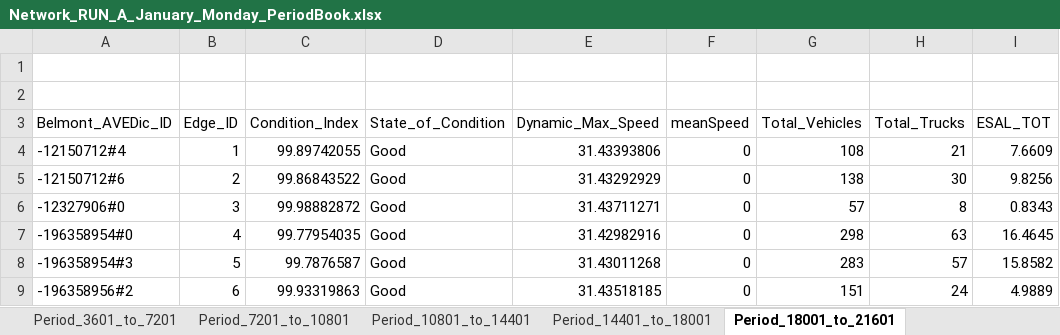
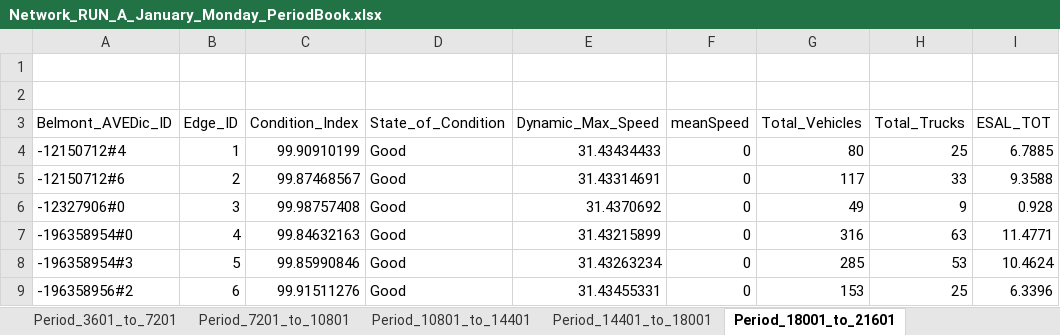
Before and after one commit to DrRoad/PhD_Modeling, an Excel workbook: BMAOI_Dbox-DataFrames/Network_RUN_A_January_Monday_PeriodBook.xlsx, sheet Period_18001_to_21601, drawn as a sheet; only a part is shown; values as stored, in another font and other column widths than the file's, no borders; the diff covers the shown part only; the diff names each change by its address in the sheet, - before the commit and + after, or states it on an @@ line.

```diff
--- a/BMAOI_Dbox-DataFrames/Network_RUN_A_January_Monday_PeriodBook.xlsx (sheet Period_18001_to_21601)
+++ b/BMAOI_Dbox-DataFrames/Network_RUN_A_January_Monday_PeriodBook.xlsx (sheet Period_18001_to_21601)
-C4 (Condition_Index): 99.89742055
+C4 (Condition_Index): 99.90910199
-E4 (Dynamic_Max_Speed): 31.43393806
+E4 (Dynamic_Max_Speed): 31.43434433
-G4 (Total_Vehicles): 108
+G4 (Total_Vehicles): 80
-H4 (Total_Trucks): 21
+H4 (Total_Trucks): 25
-I4 (ESAL_TOT): 7.6609
+I4 (ESAL_TOT): 6.7885
-C5 (Condition_Index): 99.86843522
+C5 (Condition_Index): 99.87468567
-E5 (Dynamic_Max_Speed): 31.43292929
+E5 (Dynamic_Max_Speed): 31.43314691
-G5 (Total_Vehicles): 138
+G5 (Total_Vehicles): 117
-H5 (Total_Trucks): 30
+H5 (Total_Trucks): 33
-I5 (ESAL_TOT): 9.8256
+I5 (ESAL_TOT): 9.3588
-C6 (Condition_Index): 99.98882872
+C6 (Condition_Index): 99.98757408
-E6 (Dynamic_Max_Speed): 31.43711271
+E6 (Dynamic_Max_Speed): 31.4370692
-G6 (Total_Vehicles): 57
+G6 (Total_Vehicles): 49
-H6 (Total_Trucks): 8
+H6 (Total_Trucks): 9
-I6 (ESAL_TOT): 0.8343
+I6 (ESAL_TOT): 0.928
-C7 (Condition_Index): 99.77954035
+C7 (Condition_Index): 99.84632163
-E7 (Dynamic_Max_Speed): 31.42982916
+E7 (Dynamic_Max_Speed): 31.43215899
-G7 (Total_Vehicles): 298
+G7 (Total_Vehicles): 316
-I7 (ESAL_TOT): 16.4645
+I7 (ESAL_TOT): 11.4771
-C8 (Condition_Index): 99.7876587
+C8 (Condition_Index): 99.85990846
-E8 (Dynamic_Max_Speed): 31.43011268
+E8 (Dynamic_Max_Speed): 31.43263234
-G8 (Total_Vehicles): 283
+G8 (Total_Vehicles): 285
-H8 (Total_Trucks): 57
+H8 (Total_Trucks): 53
-I8 (ESAL_TOT): 15.8582
+I8 (ESAL_TOT): 10.4624
-C9 (Condition_Index): 99.93319863
+C9 (Condition_Index): 99.91511276
-E9 (Dynamic_Max_Speed): 31.43518185
+E9 (Dynamic_Max_Speed): 31.43455331
-G9 (Total_Vehicles): 151
+G9 (Total_Vehicles): 153
-H9 (Total_Trucks): 24
+H9 (Total_Trucks): 25
-I9 (ESAL_TOT): 4.9889
+I9 (ESAL_TOT): 6.3396
```
Also changed, not shown: 350 edited cells elsewhere in this sheet, sheet Period_21601_to_25201, sheet Period_25201_to_28801, sheet Period_28801_to_32401, sheet Period_32401_to_36001, 15 other files.
